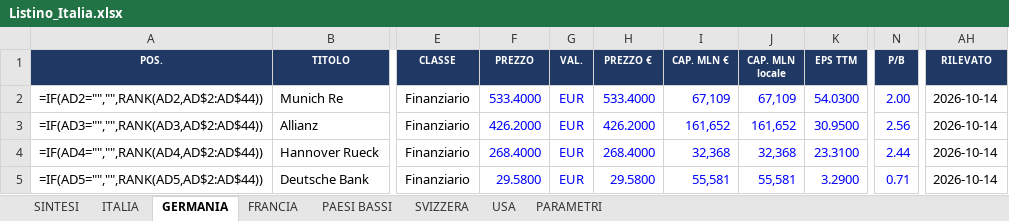
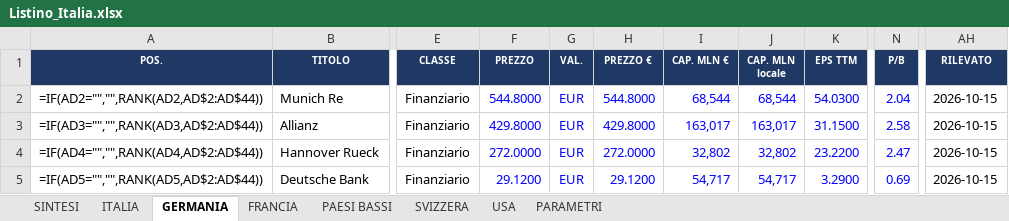
Before and after one commit to FPTechResearch/listino-dati, an Excel workbook: Listino_Italia.xlsx, sheet GERMANIA, drawn as a sheet; only a part is shown, gaps mark what is left out; values as stored, in another font and other column widths than the file's, no borders; formulas without a stored value are shown as written; conditional formats not drawn; the diff covers the shown part only; the diff names each change by its address in the sheet, - before the commit and + after, or states it on an @@ line.

```diff
--- a/Listino_Italia.xlsx (sheet GERMANIA)
+++ b/Listino_Italia.xlsx (sheet GERMANIA)
-F2 (PREZZO): 533.4000
+F2 (PREZZO): 544.8000
-H2 (PREZZO €): 533.4000
+H2 (PREZZO €): 544.8000
-I2 (CAP. MLN €): 67,109
+I2 (CAP. MLN €): 68,544
-J2 (CAP. MLN locale): 67,109
+J2 (CAP. MLN locale): 68,544
-N2 (P/B): 2.00
+N2 (P/B): 2.04
-AH2:AH5 (RILEVATO): 2026-10-14
+AH2:AH5 (RILEVATO): 2026-10-15
-F3 (PREZZO): 426.2000
+F3 (PREZZO): 429.8000
-H3 (PREZZO €): 426.2000
+H3 (PREZZO €): 429.8000
-I3 (CAP. MLN €): 161,652
+I3 (CAP. MLN €): 163,017
-J3 (CAP. MLN locale): 161,652
+J3 (CAP. MLN locale): 163,017
-K3 (EPS TTM): 30.9500
+K3 (EPS TTM): 31.1500
-N3 (P/B): 2.56
+N3 (P/B): 2.58
-F4 (PREZZO): 268.4000
+F4 (PREZZO): 272.0000
-H4 (PREZZO €): 268.4000
+H4 (PREZZO €): 272.0000
-I4 (CAP. MLN €): 32,368
+I4 (CAP. MLN €): 32,802
-J4 (CAP. MLN locale): 32,368
+J4 (CAP. MLN locale): 32,802
-K4 (EPS TTM): 23.3100
+K4 (EPS TTM): 23.2200
-N4 (P/B): 2.44
+N4 (P/B): 2.47
-F5 (PREZZO): 29.5800
+F5 (PREZZO): 29.1200
-H5 (PREZZO €): 29.5800
+H5 (PREZZO €): 29.1200
-I5 (CAP. MLN €): 55,581
+I5 (CAP. MLN €): 54,717
-J5 (CAP. MLN locale): 55,581
+J5 (CAP. MLN locale): 54,717
-N5 (P/B): 0.71
+N5 (P/B): 0.69
```
Also changed, not shown: 549 edited cells elsewhere in this sheet, sheet USA, sheet ITALIA, sheet FRANCIA, sheet PAESI BASSI, sheet SVIZZERA, 3 other files.
